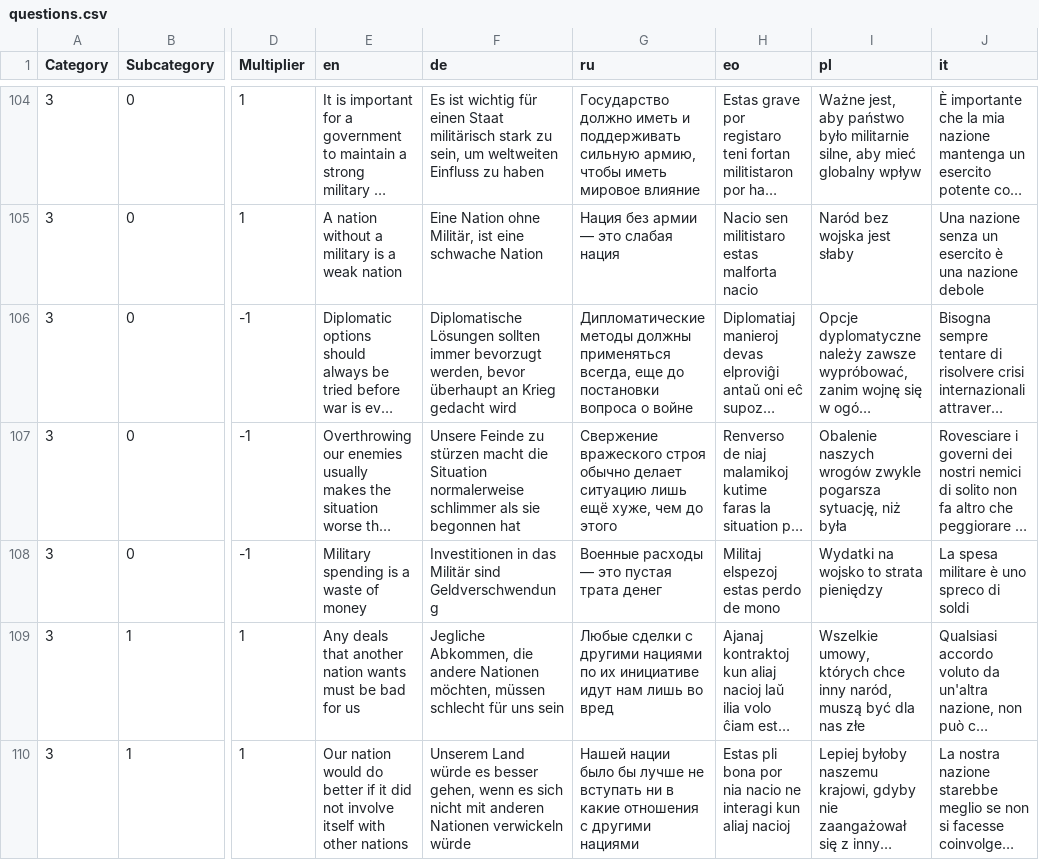
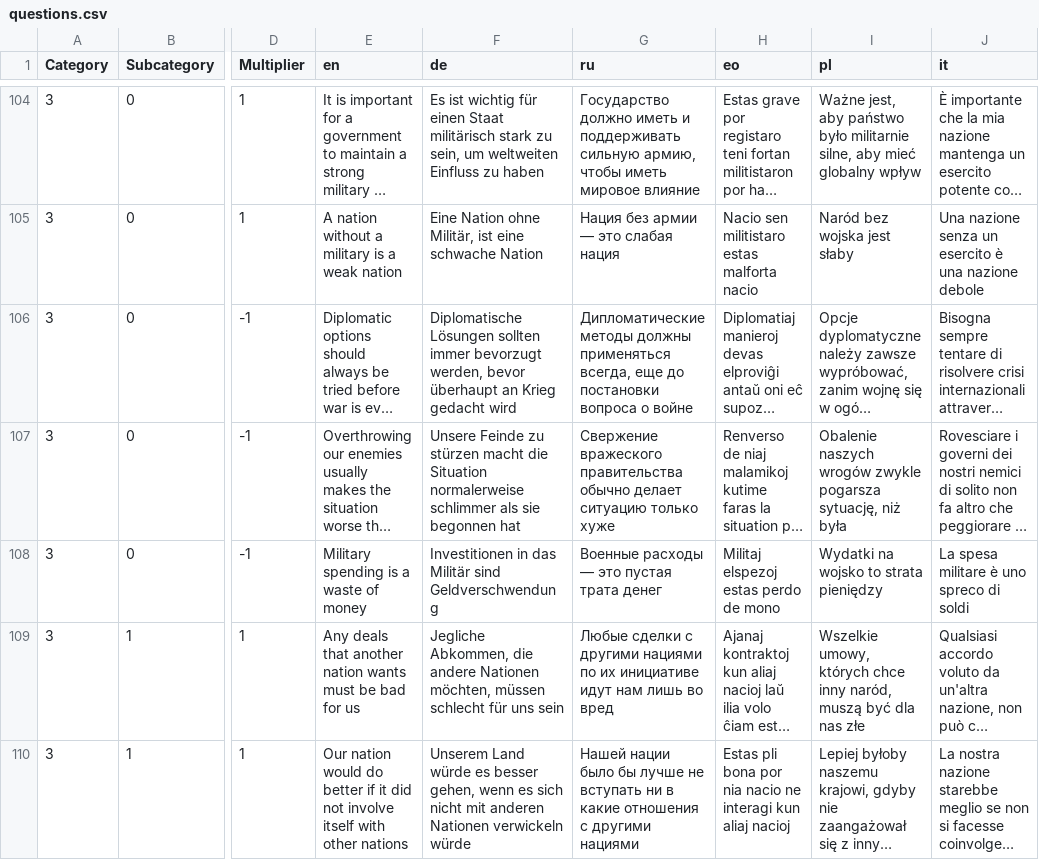
Before and after one commit to sixtriangles/sixtriangles.github.io, a CSV file: questions.csv, drawn as a sheet; only a part is shown, gaps mark what is left out; long unchanged cells end in …; the diff names each change by its address in the sheet, - before the commit and + after, or states it on an @@ line.

Commit message:
fix style

```diff
--- a/questions.csv
+++ b/questions.csv
-G107 (ru): Свержение вражеского строя обычно делает ситуацию лишь ещё хуже, чем до этого
+G107 (ru): Свержение вражеского правительства обычно делает ситуацию только хуже
```
